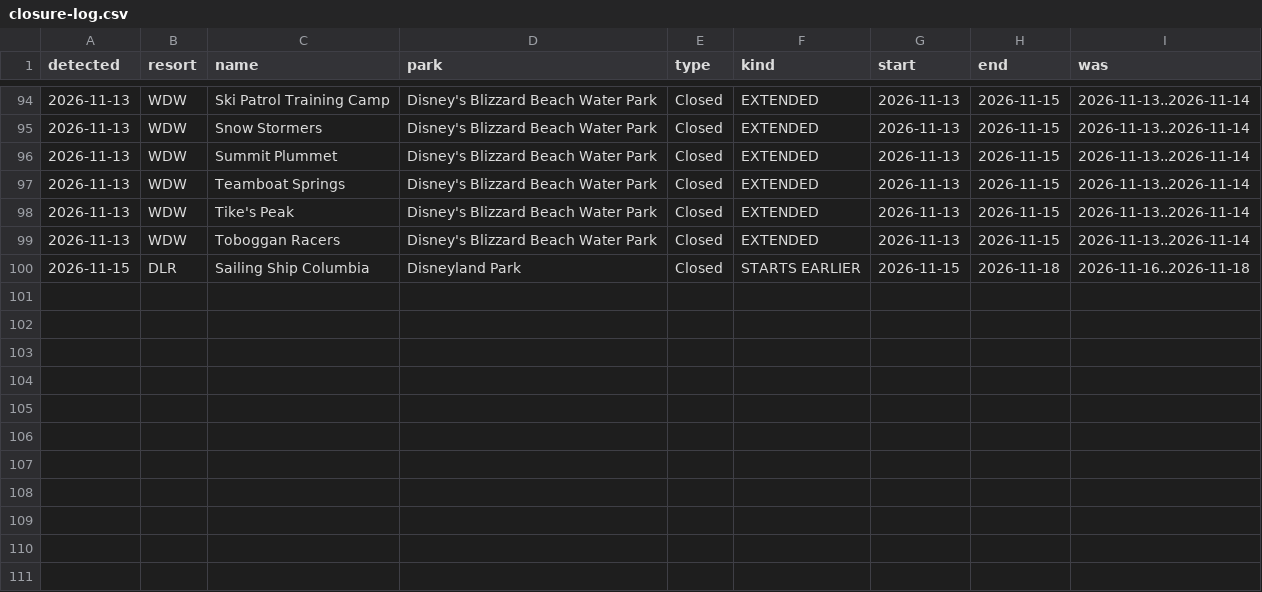
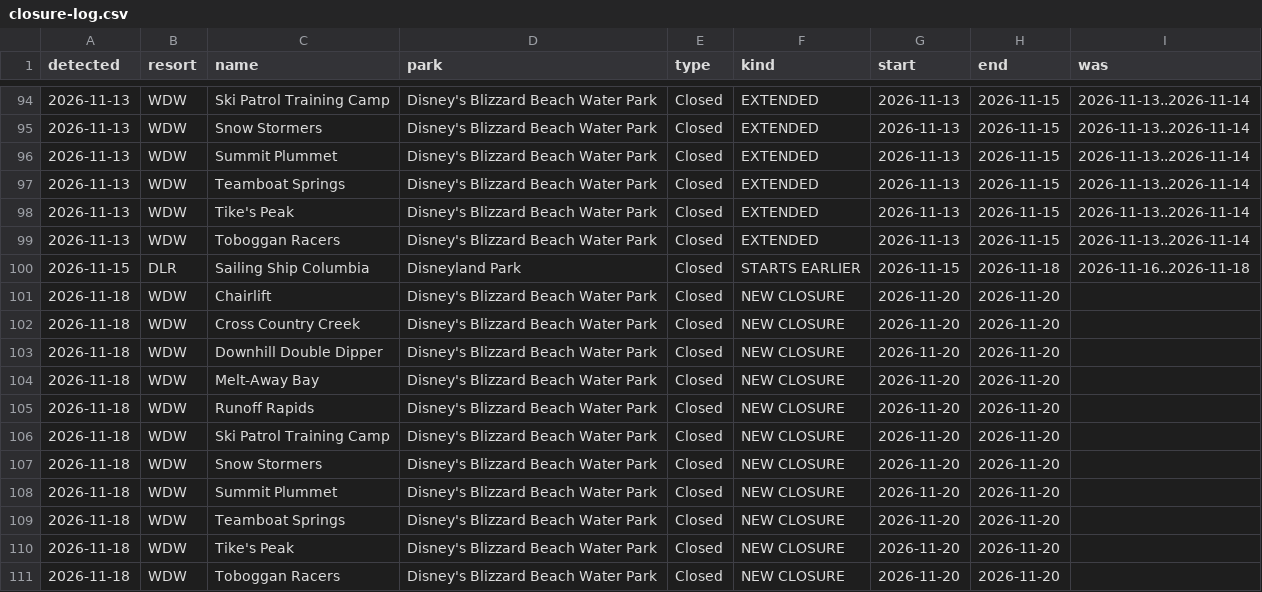
Before and after one commit to scoopdisney/closure-watch, a CSV file: data/closure-log.csv, drawn as a sheet; only a part is shown, gaps mark what is left out.

```diff
--- a/data/closure-log.csv
+++ b/data/closure-log.csv
@@ -100 +100,12 @@ detected,resort,name,park,type,kind,start,end,was
 2026-11-15,DLR,Sailing Ship Columbia,Disneyland Park,Closed,STARTS EARLIER,2026-11-15,2026-11-18,2026-11-16..2026-11-18
+2026-11-18,WDW,Chairlift,Disney's Blizzard Beach Water Park,Closed,NEW CLOSURE,2026-11-20,2026-11-20,
+2026-11-18,WDW,Cross Country Creek,Disney's Blizzard Beach Water Park,Closed,NEW CLOSURE,2026-11-20,2026-11-20,
+2026-11-18,WDW,Downhill Double Dipper,Disney's Blizzard Beach Water Park,Closed,NEW CLOSURE,2026-11-20,2026-11-20,
+2026-11-18,WDW,Melt-Away Bay,Disney's Blizzard Beach Water Park,Closed,NEW CLOSURE,2026-11-20,2026-11-20,
+2026-11-18,WDW,Runoff Rapids,Disney's Blizzard Beach Water Park,Closed,NEW CLOSURE,2026-11-20,2026-11-20,
+2026-11-18,WDW,Ski Patrol Training Camp,Disney's Blizzard Beach Water Park,Closed,NEW CLOSURE,2026-11-20,2026-11-20,
+2026-11-18,WDW,Snow Stormers,Disney's Blizzard Beach Water Park,Closed,NEW CLOSURE,2026-11-20,2026-11-20,
+2026-11-18,WDW,Summit Plummet,Disney's Blizzard Beach Water Park,Closed,NEW CLOSURE,2026-11-20,2026-11-20,
+2026-11-18,WDW,Teamboat Springs,Disney's Blizzard Beach Water Park,Closed,NEW CLOSURE,2026-11-20,2026-11-20,
+2026-11-18,WDW,Tike's Peak,Disney's Blizzard Beach Water Park,Closed,NEW CLOSURE,2026-11-20,2026-11-20,
+2026-11-18,WDW,Toboggan Racers,Disney's Blizzard Beach Water Park,Closed,NEW CLOSURE,2026-11-20,2026-11-20,
```
Also changed, not shown: data/closures.csv.
